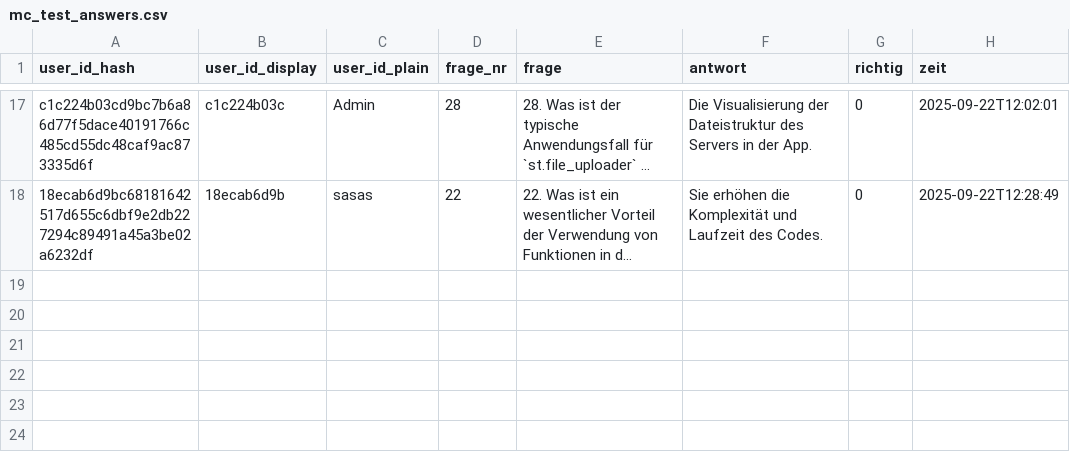
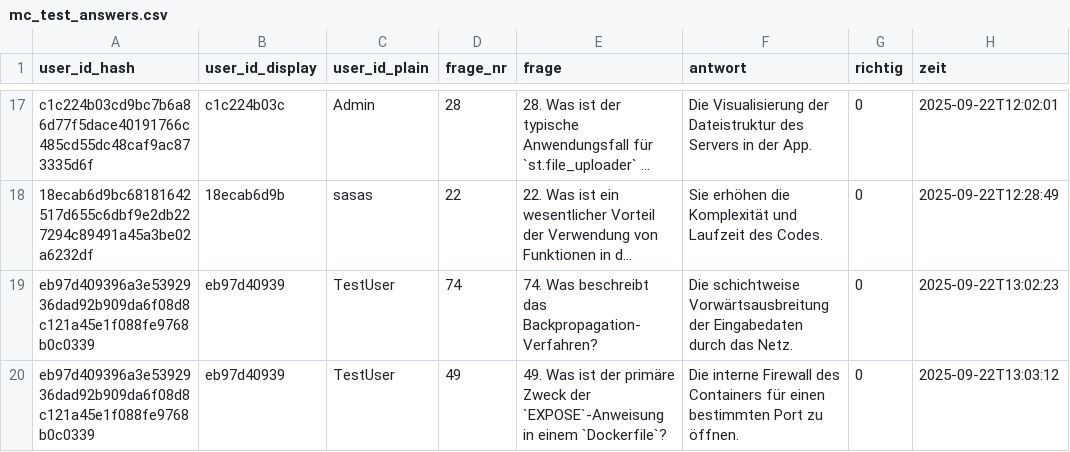
Before and after one commit to kqc-real/streamlit, a CSV file: mc_test_answers.csv, drawn as a sheet; only a part is shown, gaps mark what is left out; long unchanged cells end in …; the diff names each change by its address in the sheet, - before the commit and + after, or states it on an @@ line.

```diff
--- a/mc_test_answers.csv
+++ b/mc_test_answers.csv
+row 19: eb97d409396a3e5392936dad92b909da6f08d8c121a45e1f088fe9768b0c0339 | eb97d40939 | TestUser | 74 | 74. Was beschreibt das Backpropagation-Verfahren? | Die schichtweise Vorwärtsausbreitung der Eingabedaten durch das Netz. | 0 | 2025-09-22T13:02:23
+row 20: eb97d409396a3e5392936dad92b909da6f08d8c121a45e1f088fe9768b0c0339 | eb97d40939 | TestUser | 49 | 49. Was ist der primäre Zweck der `EXPOSE`-Anweisung in einem `Dockerfile`? | Die interne Firewall des Containers für einen bestimmten Port zu öffnen. | 0 | 2025-09-22T13:03:12
```
Also changed, not shown: 1 other file.
